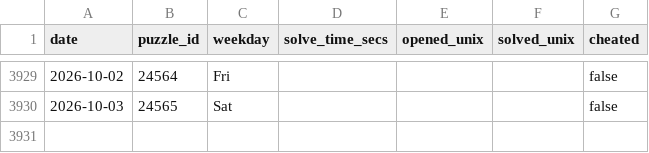
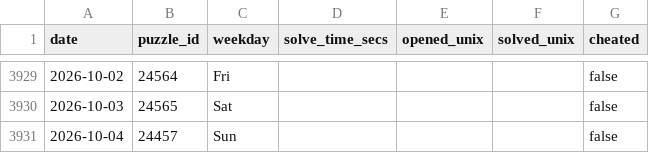
Before and after one commit to samleitermann/NYTMiniScraper, a CSV file: data.csv, drawn as a sheet; only a part is shown, gaps mark what is left out; the diff names each change by its address in the sheet, - before the commit and + after, or states it on an @@ line.

```diff
--- a/data.csv
+++ b/data.csv
+row 3931: 2026-10-04 | 24457 | Sun |  |  |  | false
```
Also changed, not shown: 2 other files.
